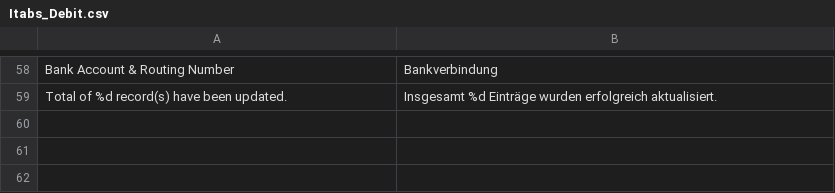
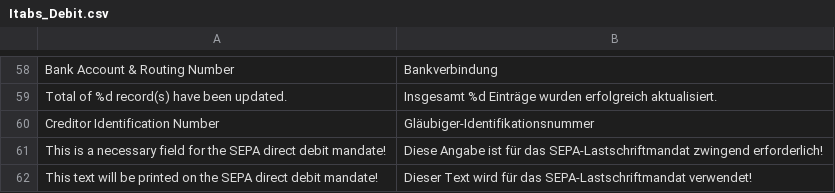
Before and after one commit to therouv/Magento-DebitPayment, a CSV file: src/app/locale/de_DE/Itabs_Debit.csv, drawn as a sheet; only a part is shown, gaps mark what is left out.

Commit message:
[TASK] Added additional fields for the SEPA direct debit

```diff
--- a/src/app/locale/de_DE/Itabs_Debit.csv
+++ b/src/app/locale/de_DE/Itabs_Debit.csv
@@ -59 +59,4 @@
 "Total of %d record(s) have been updated.","Insgesamt %d Einträge wurden erfolgreich aktualisiert."
+"Creditor Identification Number","Gläubiger-Identifikationsnummer"
+"This is a necessary field for the SEPA direct debit mandate!","Diese Angabe ist für das SEPA-Lastschriftmandat zwingend erforderlich!"
+"This text will be printed on the SEPA direct debit mandate!","Dieser Text wird für das SEPA-Lastschriftmandat verwendet!"
```
Also changed, not shown: 2 other files.
